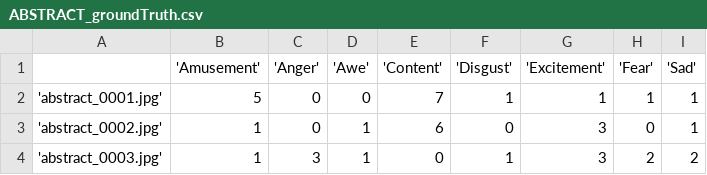
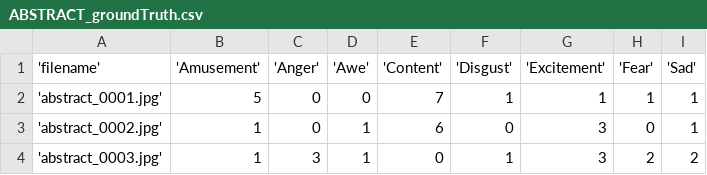
Before and after one commit to tigerofmurder/dataset_abstract_image, a CSV file: DATASET/ABSTRACT_groundTruth.csv, drawn as a sheet; only a part is shown.

Commit message:
csv

```diff
--- a/DATASET/ABSTRACT_groundTruth.csv
+++ b/DATASET/ABSTRACT_groundTruth.csv
@@ -1,2 +1,2 @@
-,'Amusement','Anger','Awe','Content','Disgust','Excitement','Fear','Sad'
+'filename','Amusement','Anger','Awe','Content','Disgust','Excitement','Fear','Sad'
 'abstract_0001.jpg',5,0,0,7,1,1,1,1
```
